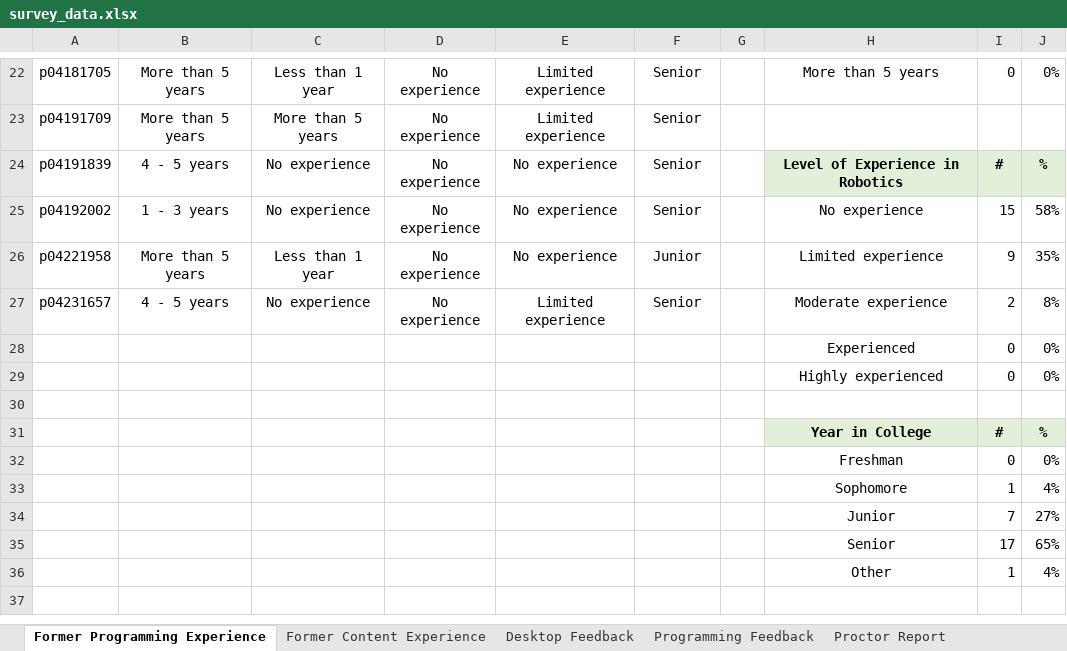
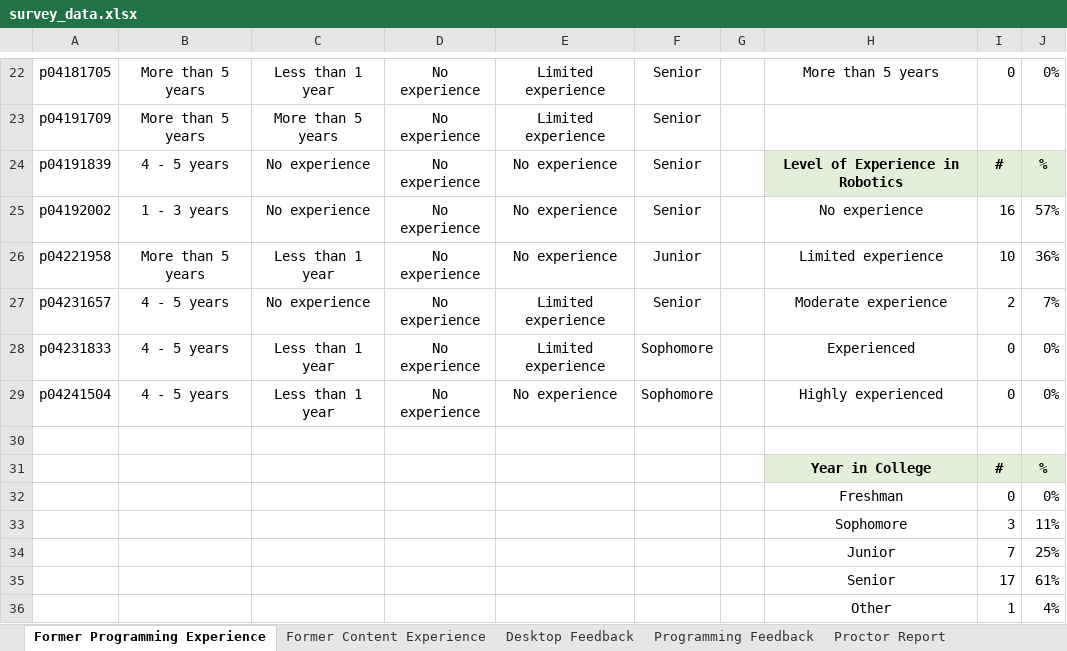
Before and after one commit to fronchetti/robot, an Excel workbook: survey_data.xlsx, sheet Former Programming Experience, drawn as a sheet; only a part is shown, gaps mark what is left out; values as stored, in another font and other column widths than the file's, no borders; removed rows and columns are numbered as before the commit, all else as after; the diff covers the shown part only; the diff names each change by its address in the sheet, - before the commit and + after, or states it on an @@ line.

```diff
--- a/survey_data.xlsx (sheet Former Programming Experience)
+++ b/survey_data.xlsx (sheet Former Programming Experience)
-I25: 15
+I25: 16
-J25: 58%
+J25: 57%
-I26: 9
+I26: 10
-J26: 35%
+J26: 36%
-J27: 8%
+J27: 7%
-row 28:  |  |  |  |  |  |  | Experienced | 0 | 0%
-row 29:  |  |  |  |  |  |  | Highly experienced | 0 | 0%
+row 28: p04231833 | 4 - 5 years | Less than 1 year | No experience | Limited experience | Sophomore |  | Experienced | 0 | 0%
+row 29: p04241504 | 4 - 5 years | Less than 1 year | No experience | No experience | Sophomore |  | Highly experienced | 0 | 0%
-row 33:  |  |  |  |  |  |  | Sophomore | 1 | 4%
+row 33:  |  |  |  |  |  |  | Sophomore | 3 | 11%
-J34: 27%
+J34: 25%
-J35: 65%
+J35: 61%
```
Also changed, not shown: 12 edited cells elsewhere in this sheet, sheet Former Content Experience, sheet Desktop Feedback, sheet Proctor Report, sheet Programming Feedback, 1 other file.
